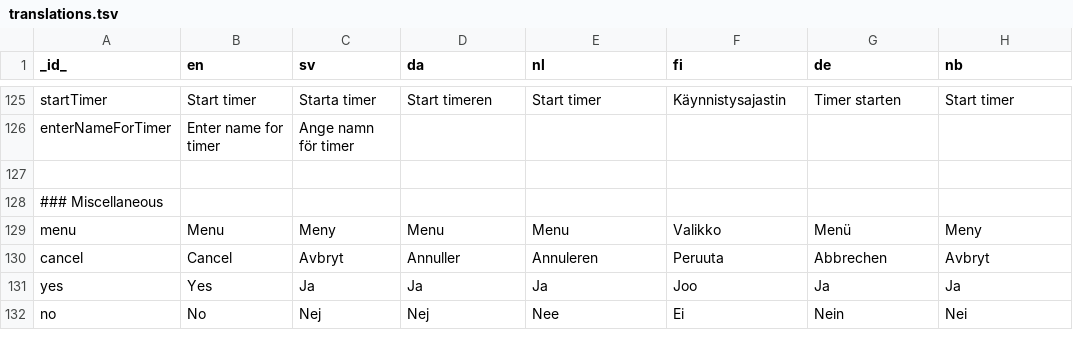
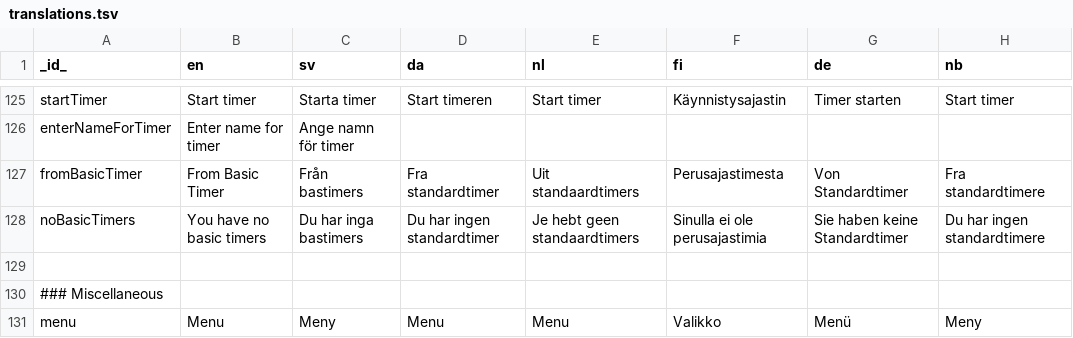
Before and after one commit to abilia/system_settings_editor, a TSV file: lib/i18n/translations.tsv, drawn as a sheet; only a part is shown, gaps mark what is left out; the shorter side is filled out with more unchanged rows; the diff names each change by its address in the sheet, - before the commit and + after, or states it on an @@ line.

Commit message:
SGC-1194: added translations for missing strings

```diff
--- a/lib/i18n/translations.tsv
+++ b/lib/i18n/translations.tsv
+row 127: fromBasicTimer | From Basic Timer | Från bastimers | Fra standardtimer | Uit standaardtimers | Perusajastimesta | Von Standardtimer | Fra standardtimere
+row 128: noBasicTimers | You have no basic timers | Du har inga bastimers | Du har ingen standardtimer | Je hebt geen standaardtimers | Sinulla ei ole perusajastimia | Sie haben keine Standardtimer | Du har ingen standardtimere
```
Also changed, not shown: 2 other files.
